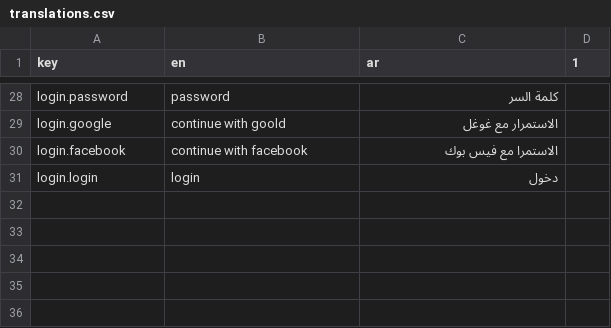
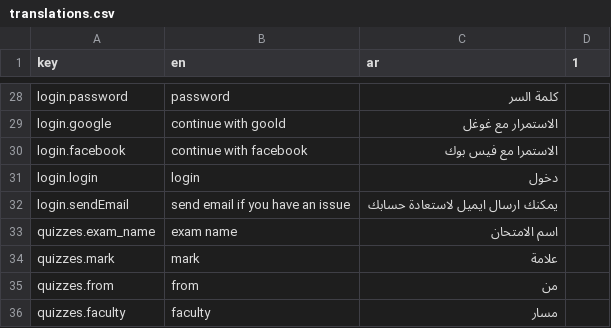
Before and after one commit to hkashlan/manazel-alabrar-fe, a CSV file: translations/translations.csv, drawn as a sheet; only a part is shown, gaps mark what is left out.

Commit message:
fix issues

```diff
--- a/translations/translations.csv
+++ b/translations/translations.csv
@@ -31 +31,6 @@ login.facebook,continue with facebook,الاستمرا مع فيس بوك
 login.login,login,دخول
+login.sendEmail,send email if you have an issue,يمكنك ارسال ايميل لاستعادة حسابك
+quizzes.exam_name,exam name,اسم الامتحان
+quizzes.mark,mark,علامة
+quizzes.from,from,من
+quizzes.faculty,faculty,مسار
```
Also changed, not shown: 9 other files.
